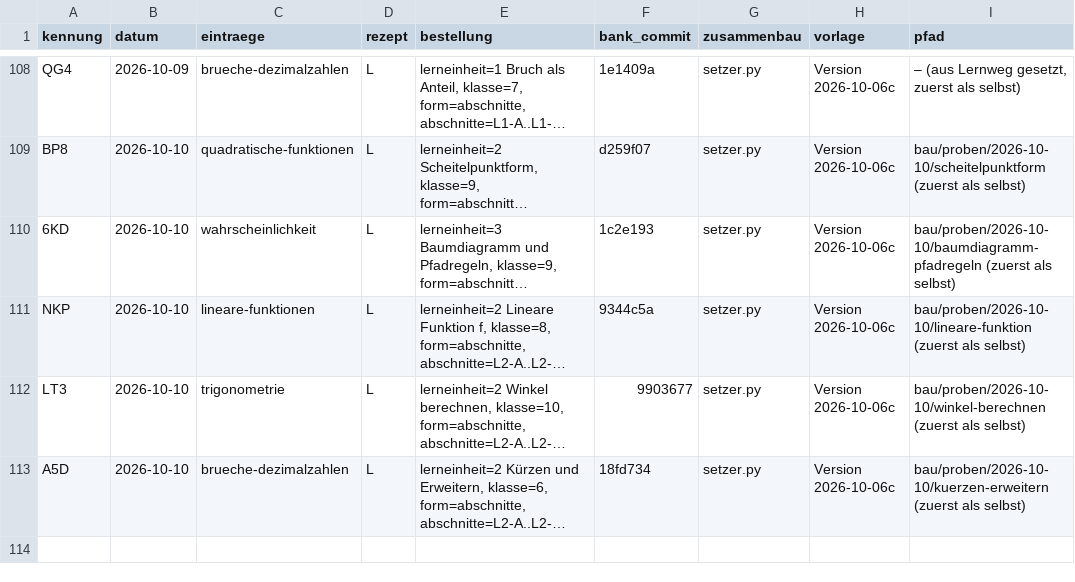
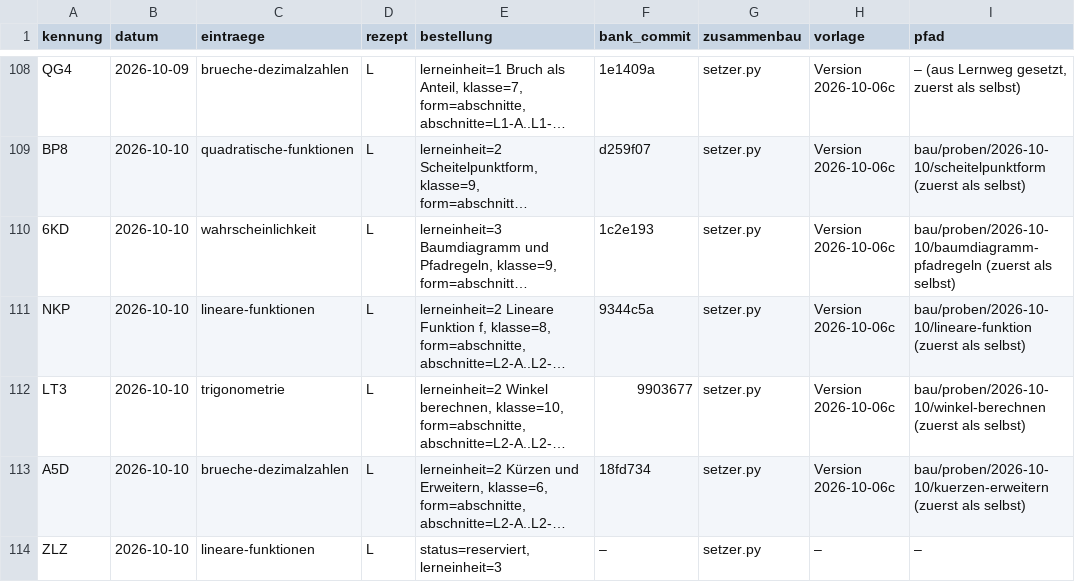
Before and after one commit to hz-0801/aufgabenbank, a CSV file: bau/register.csv, drawn as a sheet; only a part is shown, gaps mark what is left out; long unchanged cells end in …; the diff names each change by its address in the sheet, - before the commit and + after, or states it on an @@ line.

```diff
--- a/bau/register.csv
+++ b/bau/register.csv
+row 114: ZLZ | 2026-10-10 | lineare-funktionen | L | status=reserviert, lerneinheit=3 | – | setzer.py | – | –
```
